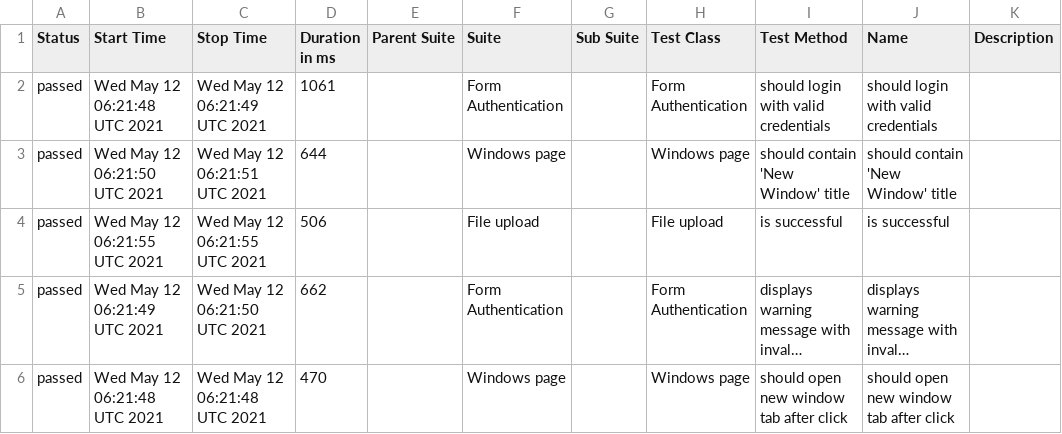
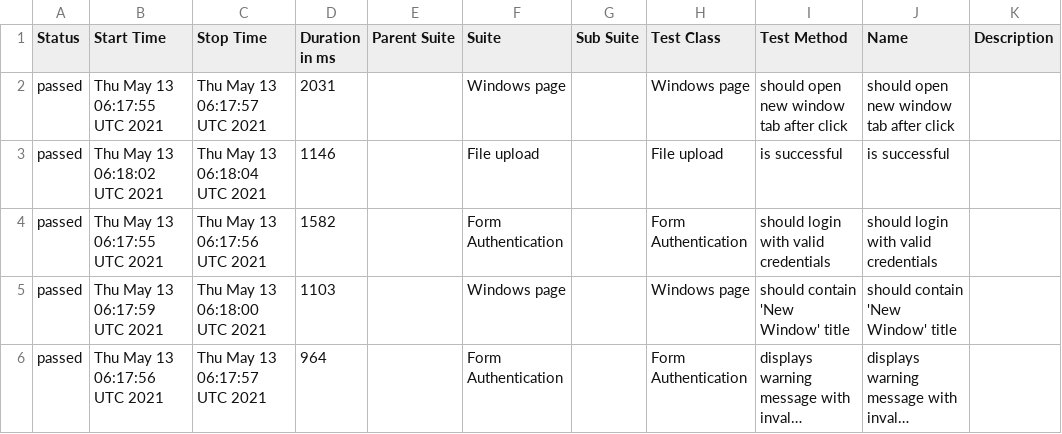
Before and after one commit to isandratskiy/webdriverio5-typescript-draft, a CSV file: data/suites.csv, drawn as a sheet; long unchanged cells end in …; removed rows and columns are numbered as before the commit, all else as after; the diff names each change by its address in the sheet, - before the commit and + after, or states it on an @@ line.

```diff
--- a/data/suites.csv
+++ b/data/suites.csv
+row 2: passed | Thu May 13 06:17:55 UTC 2021 | Thu May 13 06:17:57 UTC 2021 | 2031 |  | Windows page |  | Windows page | should open new window tab after click | should open new window tab after click
+row 3: passed | Thu May 13 06:18:02 UTC 2021 | Thu May 13 06:18:04 UTC 2021 | 1146 |  | File upload |  | File upload | is successful | is successful
-B4 (Start Time): Wed May 12 06:21:48 UTC 2021
+B4 (Start Time): Thu May 13 06:17:55 UTC 2021
-C4 (Stop Time): Wed May 12 06:21:49 UTC 2021
+C4 (Stop Time): Thu May 13 06:17:56 UTC 2021
-D4 (Duration in ms): 1061
+D4 (Duration in ms): 1582
-B5 (Start Time): Wed May 12 06:21:50 UTC 2021
+B5 (Start Time): Thu May 13 06:17:59 UTC 2021
-C5 (Stop Time): Wed May 12 06:21:51 UTC 2021
+C5 (Stop Time): Thu May 13 06:18:00 UTC 2021
-D5 (Duration in ms): 644
+D5 (Duration in ms): 1103
-row 4: passed | Wed May 12 06:21:55 UTC 2021 | Wed May 12 06:21:55 UTC 2021 | 506 |  | File upload |  | File upload | is successful | is successful
-B6 (Start Time): Wed May 12 06:21:49 UTC 2021
+B6 (Start Time): Thu May 13 06:17:56 UTC 2021
-C6 (Stop Time): Wed May 12 06:21:50 UTC 2021
+C6 (Stop Time): Thu May 13 06:17:57 UTC 2021
-D6 (Duration in ms): 662
+D6 (Duration in ms): 964
-row 6: passed | Wed May 12 06:21:48 UTC 2021 | Wed May 12 06:21:48 UTC 2021 | 470 |  | Windows page |  | Windows page | should open new window tab after click | should open new window tab after click
```
Also changed, not shown: 18 other files.
